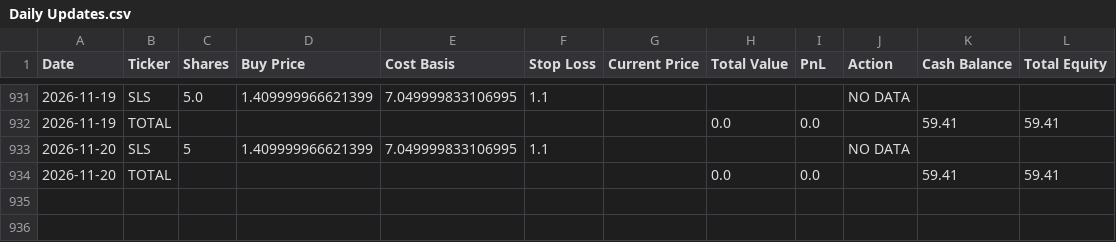
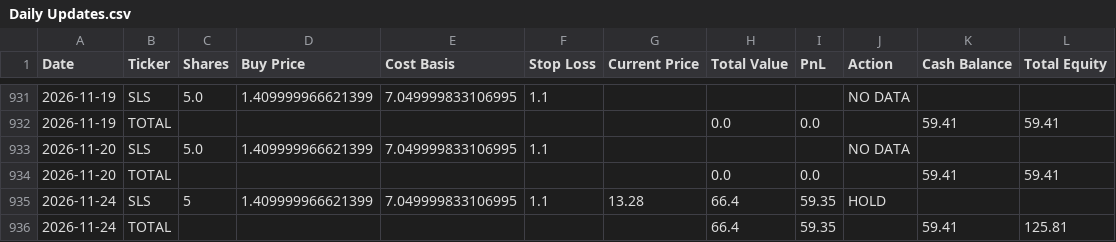
Before and after one commit to genPerms/ChatGPT-Micro-Cap-Experiment, a CSV file: Scripts and CSV Files/Daily Updates.csv, drawn as a sheet; only a part is shown, gaps mark what is left out.

```diff
--- a/Scripts and CSV Files/Daily Updates.csv
+++ b/Scripts and CSV Files/Daily Updates.csv
@@ -932,3 +932,5 @@ Date,Ticker,Shares,Buy Price,Cost Basis,Stop Loss,Current Price,Total Value,PnL,
 2026-11-19,TOTAL,,,,,,0.0,0.0,,59.41,59.41
-2026-11-20,SLS,5,1.409999966621399,7.049999833106995,1.1,,,,NO DATA,,
+2026-11-20,SLS,5.0,1.409999966621399,7.049999833106995,1.1,,,,NO DATA,,
 2026-11-20,TOTAL,,,,,,0.0,0.0,,59.41,59.41
+2026-11-24,SLS,5,1.409999966621399,7.049999833106995,1.1,13.28,66.4,59.35,HOLD,,
+2026-11-24,TOTAL,,,,,,66.4,59.35,,59.41,125.81
```
Also changed, not shown: Frontend/Baseline CSVs/russell.csv, Frontend/Baseline CSVs/sp500.csv, 1 other file.
